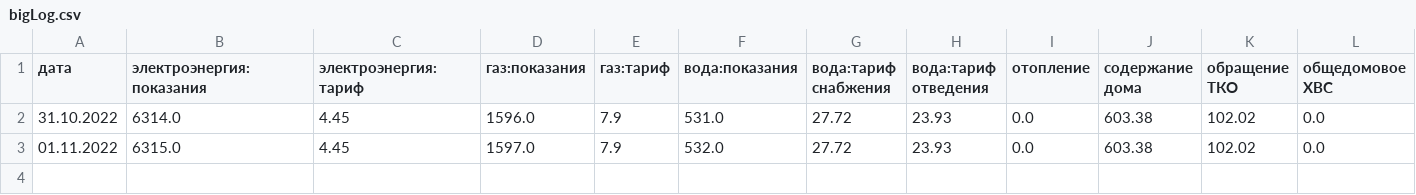
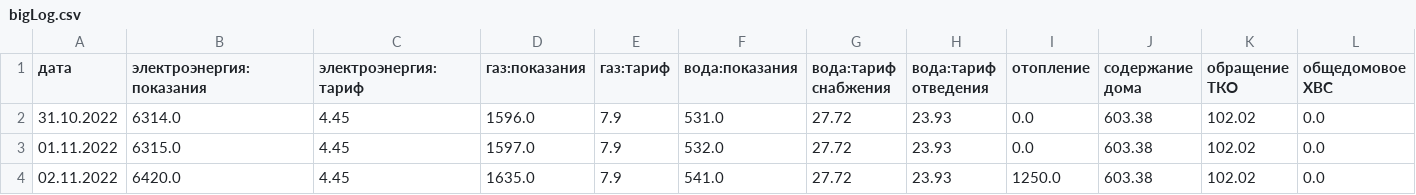
Before and after one commit to AlexeyDmitrich/rentPayCalc, a CSV file: bigLog.csv, drawn as a sheet; only a part is shown; rows hold the shown columns only; the diff names each change by its address in the sheet, - before the commit and + after, or states it on an @@ line.

```diff
--- a/bigLog.csv
+++ b/bigLog.csv
+row 4: 02.11.2022 | 6420.0 | 4.45 | 1635.0 | 7.9 | 541.0 | 27.72 | 23.93 | 1250.0 | 603.38 | 102.02 | 0.0
```
Also changed, not shown: 12 other files.
